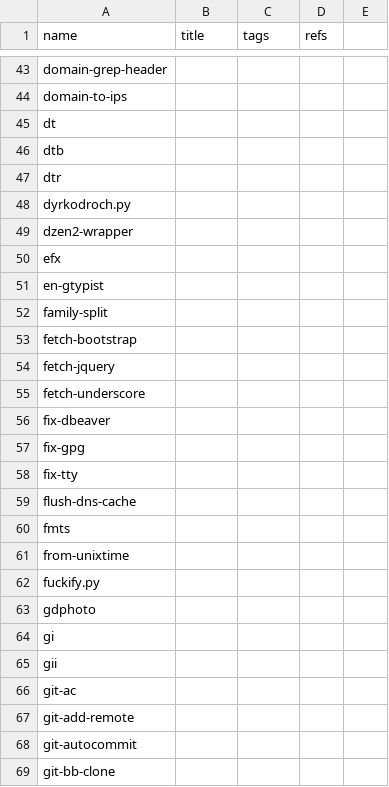
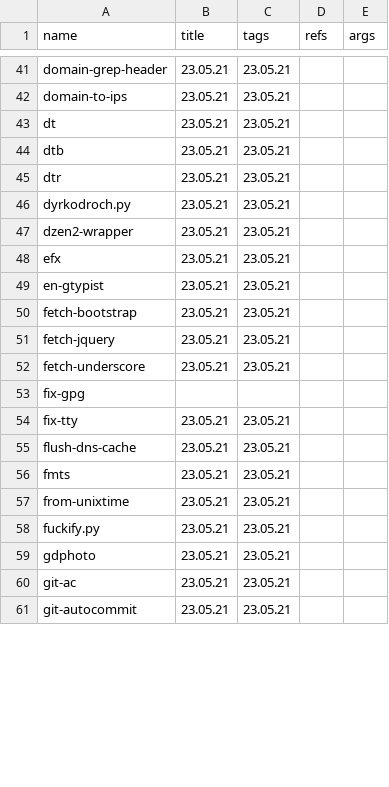
Before and after one commit to Bubujka/bubujka.org, a CSV file: _data/bu_bin.csv, drawn as a sheet; only a part is shown, gaps mark what is left out; removed rows and columns are numbered as before the commit, all else as after; the diff covers the shown part only; the diff names each change by its address in the sheet, - before the commit and + after, or states it on an @@ line.

```diff
--- a/_data/bu_bin.csv
+++ b/_data/bu_bin.csv
-E1: (empty)
+E1: args
-B41:B49 (title): (empty)
+B41:B49 (title): 23.05.21
-C41:C49 (tags): (empty)
+C41:C49 (tags): 23.05.21
-row 52: family-split
-B50:B52 (title): (empty)
+B50:B52 (title): 23.05.21
-C50:C52 (tags): (empty)
+C50:C52 (tags): 23.05.21
-row 56: fix-dbeaver
-B54:B59 (title): (empty)
+B54:B59 (title): 23.05.21
-C54:C59 (tags): (empty)
+C54:C59 (tags): 23.05.21
-row 64: gi
-row 65: gii
-B60 (title): (empty)
+B60 (title): 23.05.21
-C60 (tags): (empty)
+C60 (tags): 23.05.21
-row 67: git-add-remote
-B61 (title): (empty)
+B61 (title): 23.05.21
-C61 (tags): (empty)
+C61 (tags): 23.05.21
-row 69: git-bb-clone
```
Also changed, not shown: 5 removed rows and 60 edited cells elsewhere in this file.
